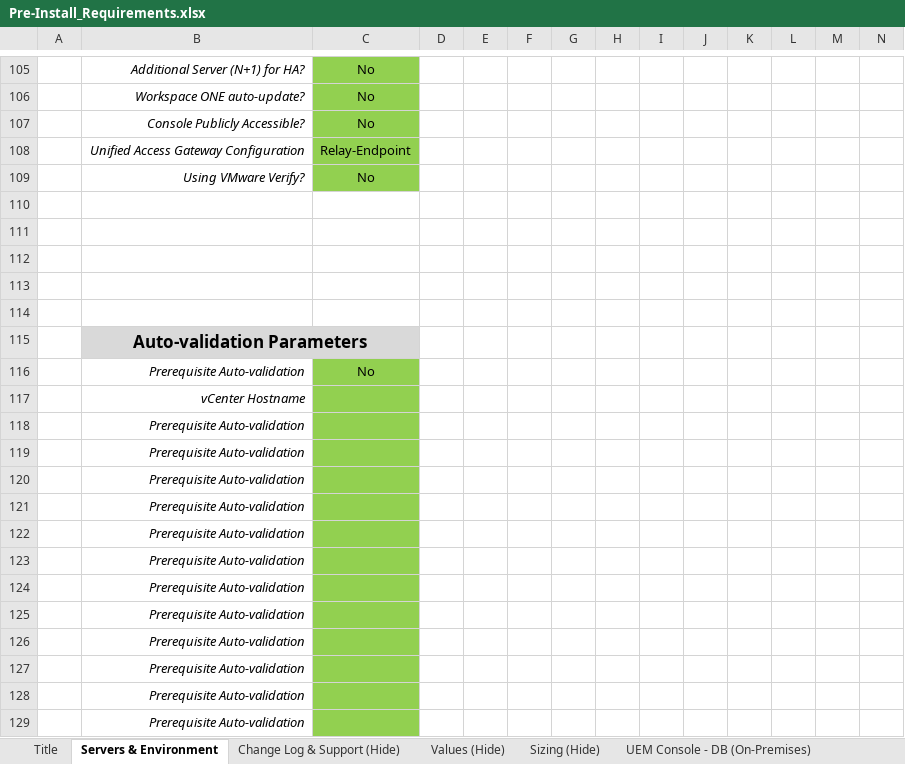
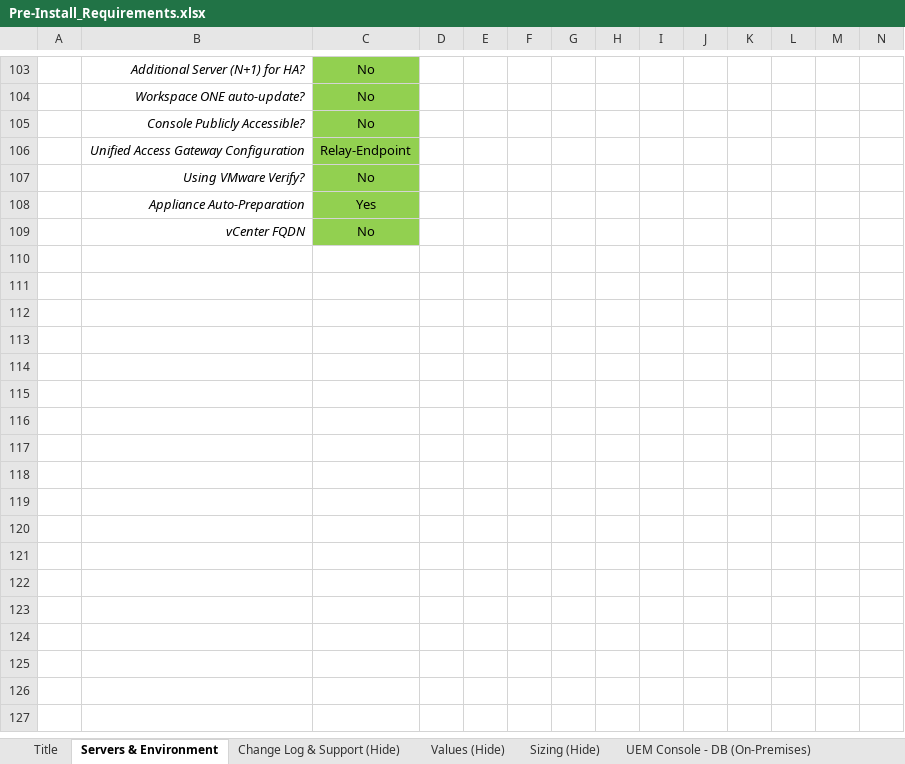
Before and after one commit to htaudah/Validator, an Excel workbook: Pre-Install_Requirements.xlsx, sheet Servers & Environment, drawn as a sheet; only a part is shown, gaps mark what is left out; values as stored, in another font and other column widths than the file's, no borders; conditional formats not drawn; removed rows and columns are numbered as before the commit, all else as after; rows hold the shown columns only; the diff covers the shown part only; the diff names each change by its address in the sheet, - before the commit and + after, or states it on an @@ line.

Commit message:
Auto-prepare now working for first machine

```diff
--- a/Pre-Install_Requirements.xlsx (sheet Servers & Environment)
+++ b/Pre-Install_Requirements.xlsx (sheet Servers & Environment)
-row 108: (empty)
+row 108:  | Appliance Auto-Preparation | Yes
-C108 fill: none
+C108 fill: #92D050
-row 111: (empty)
-row 112: (empty)
-row 113: (empty)
-row 114: (empty)
-row 115:  | Auto-validation Parameters
-B109: Prerequisite Auto-validation
+B109: vCenter FQDN
-row 117:  | vCenter Hostname
-row 118:  | Prerequisite Auto-validation
-row 119:  | Prerequisite Auto-validation
-row 120:  | Prerequisite Auto-validation
-row 121:  | Prerequisite Auto-validation
-row 122:  | Prerequisite Auto-validation
-row 123:  | Prerequisite Auto-validation
-row 124:  | Prerequisite Auto-validation
-row 125:  | Prerequisite Auto-validation
-row 126:  | Prerequisite Auto-validation
-row 127:  | Prerequisite Auto-validation
-row 128:  | Prerequisite Auto-validation
-row 129:  | Prerequisite Auto-validation
```
Also changed, not shown: 12 added rows, 14 removed rows, 49 edited cells, cell formats and merged cells elsewhere in this sheet, sheet Tunnel & Content Gateway, sheet DS-AWCM-API (On-Premises), sheet UEM Console - DB (On-Premises), sheet ACC - Access Connector, sheet Access (On-Premises), sheet Workspace ONE Assist, 5 more sheets, formulas that keep their value, hidden cells, charts or pictures, 1 other file.
